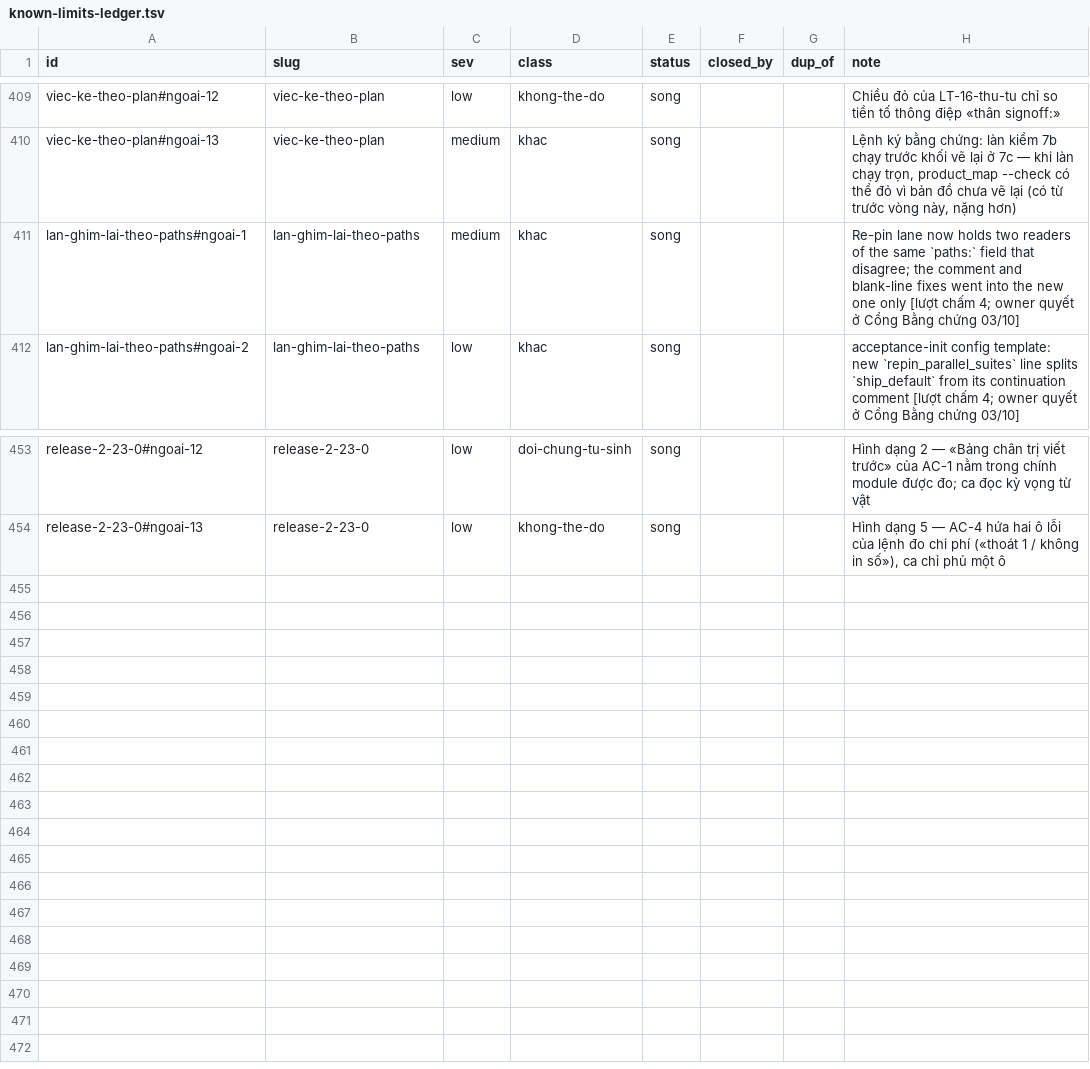
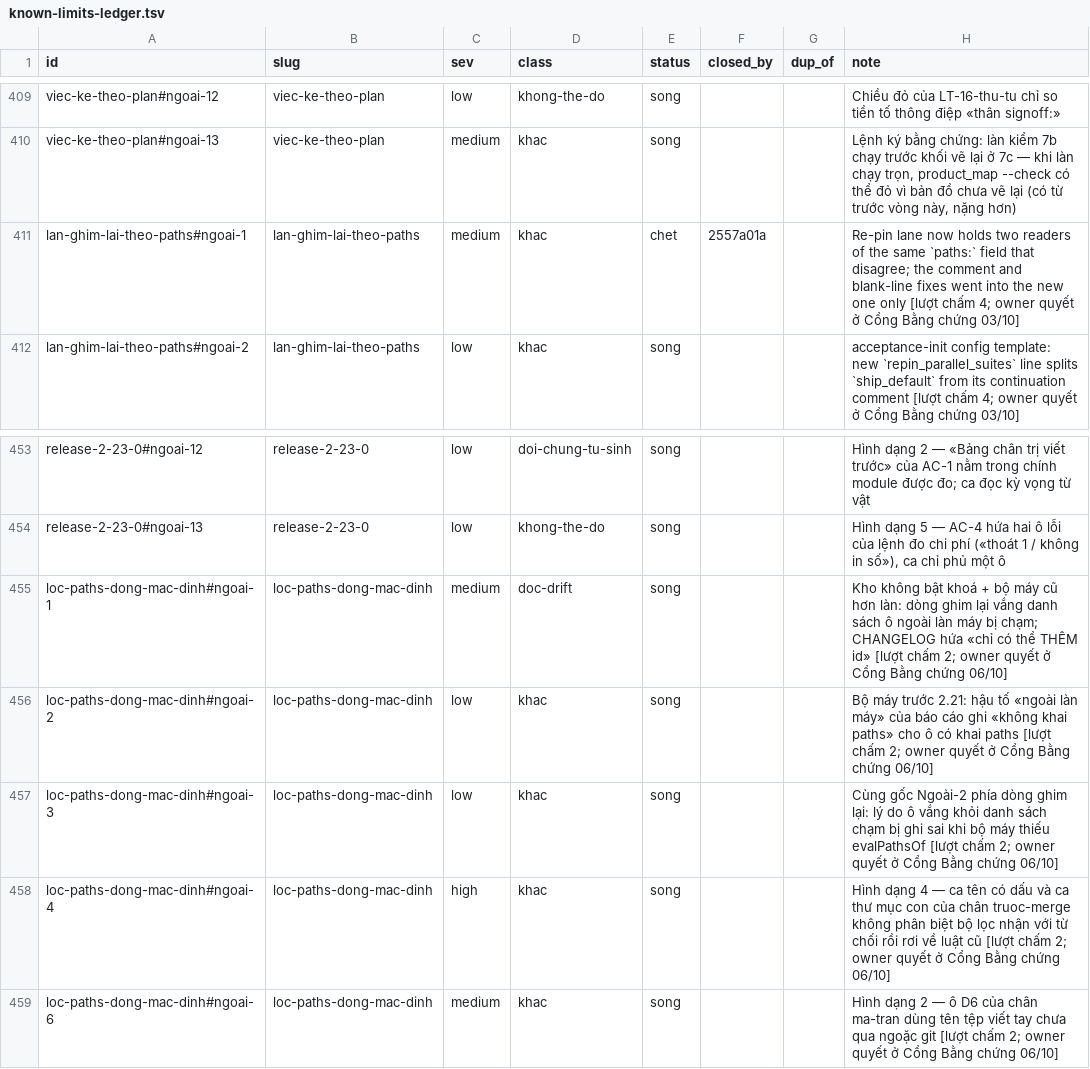
Before and after one commit to phanlemanh/acceptance-gate-kit, a TSV file: docs/research/known-limits-ledger.tsv, drawn as a sheet; only a part is shown, gaps mark what is left out.

```diff
--- a/docs/research/known-limits-ledger.tsv
+++ b/docs/research/known-limits-ledger.tsv
@@ -410,3 +410,3 @@ viec-ke-theo-plan#ngoai-12	viec-ke-theo-plan	low	khong-the-do	song			Chiều đ
 viec-ke-theo-plan#ngoai-13	viec-ke-theo-plan	medium	khac	song			Lệnh ký bằng chứng: làn kiểm 7b chạy trước khối vẽ lại ở 7c — khi làn chạy trọn, product_map --check có thể đỏ vì bản đồ chưa vẽ lại (có từ trước vòng này, nặng hơn)
-lan-ghim-lai-theo-paths#ngoai-1	lan-ghim-lai-theo-paths	medium	khac	song			Re-pin lane now holds two readers of the same `paths:` field that disagree; the comment and blank-line fixes went into the new one only [lượt chấm 4; owner quyết ở Cổng Bằng chứng 03/10]
+lan-ghim-lai-theo-paths#ngoai-1	lan-ghim-lai-theo-paths	medium	khac	chet	2557a01a		Re-pin lane now holds two readers of the same `paths:` field that disagree; the comment and blank-line fixes went into the new one only [lượt chấm 4; owner quyết ở Cổng Bằng chứng 03/10]
 lan-ghim-lai-theo-paths#ngoai-2	lan-ghim-lai-theo-paths	low	khac	song			acceptance-init config template: new `repin_parallel_suites` line splits `ship_default` from its continuation comment [lượt chấm 4; owner quyết ở Cổng Bằng chứng 03/10]
@@ -454 +454,6 @@ release-2-23-0#ngoai-12	release-2-23-0	low	doi-chung-tu-sinh	song			Hình dạng
 release-2-23-0#ngoai-13	release-2-23-0	low	khong-the-do	song			Hình dạng 5 — AC-4 hứa hai ô lỗi của lệnh đo chi phí («thoát 1 / không in số»), ca chỉ phủ một ô
+loc-paths-dong-mac-dinh#ngoai-1	loc-paths-dong-mac-dinh	medium	doc-drift	song			Kho không bật khoá + bộ máy cũ hơn làn: dòng ghim lại vắng danh sách ô ngoài làn máy bị chạm; CHANGELOG hứa «chỉ có thể THÊM id» [lượt chấm 2; owner quyết ở Cổng Bằng chứng 06/10]
+loc-paths-dong-mac-dinh#ngoai-2	loc-paths-dong-mac-dinh	low	khac	song			Bộ máy trước 2.21: hậu tố «ngoài làn máy» của báo cáo ghi «không khai paths» cho ô có khai paths [lượt chấm 2; owner quyết ở Cổng Bằng chứng 06/10]
+loc-paths-dong-mac-dinh#ngoai-3	loc-paths-dong-mac-dinh	low	khac	song			Cùng gốc Ngoài-2 phía dòng ghim lại: lý do ô vắng khỏi danh sách chạm bị ghi sai khi bộ máy thiếu evalPathsOf [lượt chấm 2; owner quyết ở Cổng Bằng chứng 06/10]
+loc-paths-dong-mac-dinh#ngoai-4	loc-paths-dong-mac-dinh	high	khac	song			Hình dạng 4 — ca tên có dấu và ca thư mục con của chân truoc-merge không phân biệt bộ lọc nhận với từ chối rồi rơi về luật cũ [lượt chấm 2; owner quyết ở Cổng Bằng chứng 06/10]
+loc-paths-dong-mac-dinh#ngoai-6	loc-paths-dong-mac-dinh	medium	khac	song			Hình dạng 2 — ô D6 của chân ma-tran dùng tên tệp viết tay chưa qua ngoặc git [lượt chấm 2; owner quyết ở Cổng Bằng chứng 06/10]
```
Also changed, not shown: 6 other files.
